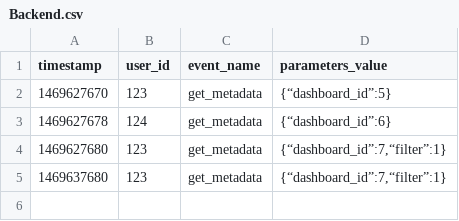
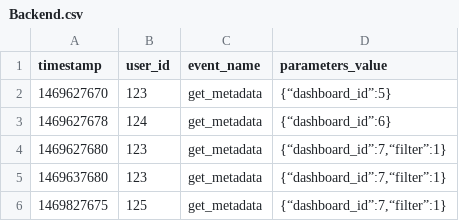
Before and after one commit to ndd234/test-python-task, a CSV file: data/input/Backend.csv, drawn as a sheet; the diff names each change by its address in the sheet, - before the commit and + after, or states it on an @@ line.

```diff
--- a/data/input/Backend.csv
+++ b/data/input/Backend.csv
+row 6: 1469827675 | 125 | get_metadata | {“dashboard_id”:7,“filter”:1}
```
Also changed, not shown: data/input/Pageviews.csv, data/result/Metrics.csv, 4 other files.
